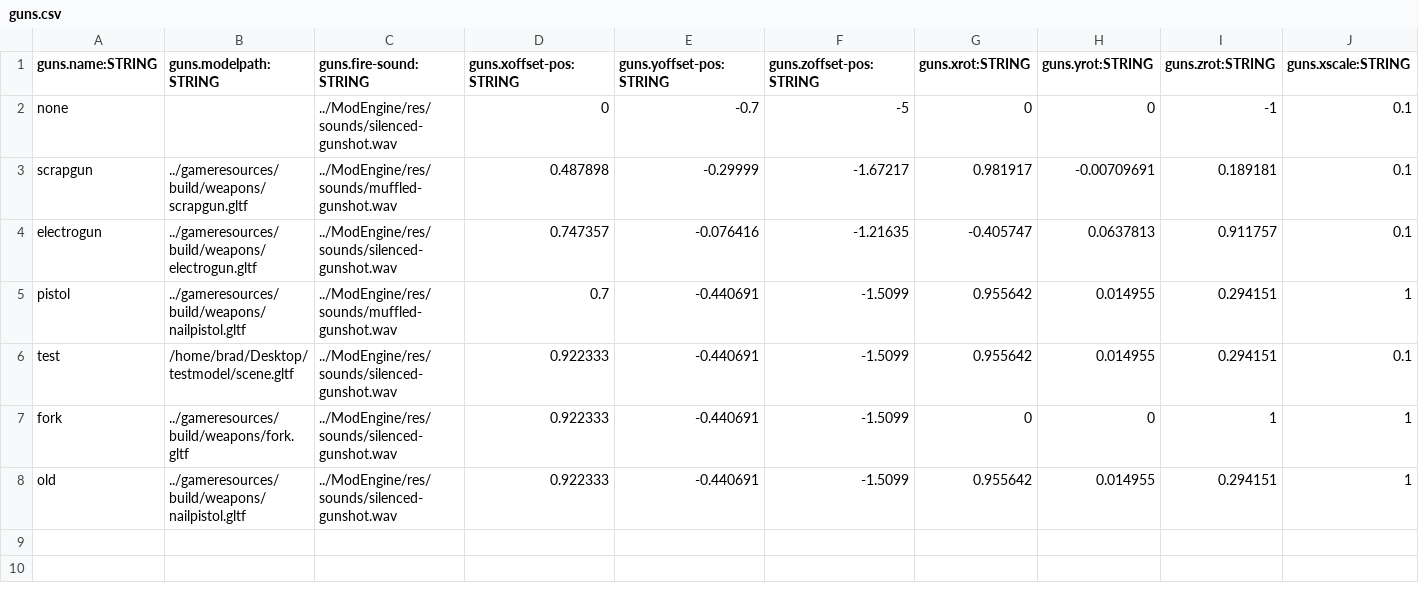
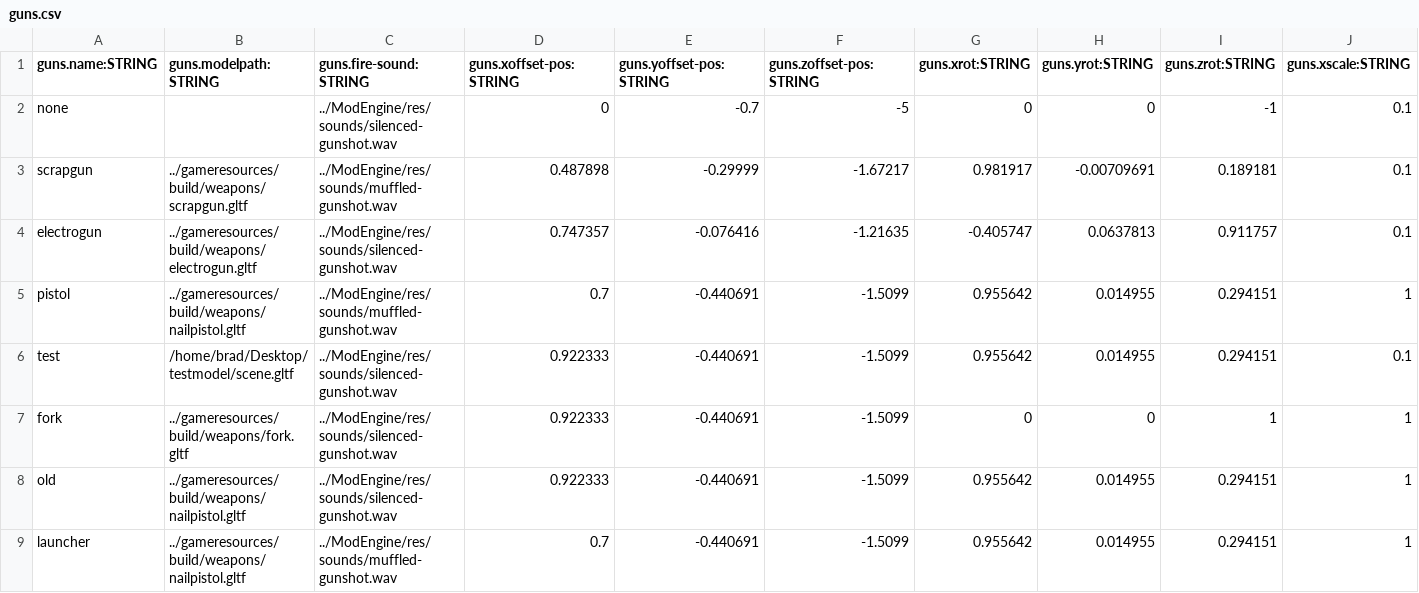
Before and after one commit to BradfordMedeiros/afterworld, a CSV file: data/guns.csv, drawn as a sheet; only a part is shown; rows hold the shown columns only; the diff names each change by its address in the sheet, - before the commit and + after, or states it on an @@ line.

Commit message:
launcher gun

```diff
--- a/data/guns.csv
+++ b/data/guns.csv
+row 9: launcher | ../gameresources/build/weapons/nailpistol.gltf | ../ModEngine/res/sounds/muffled-gunshot.wav | 0.7 | -0.440691 | -1.5099 | 0.955642 | 0.014955 | 0.294151 | 1
```
Also changed, not shown: data/particles.csv, data/traits.csv.
